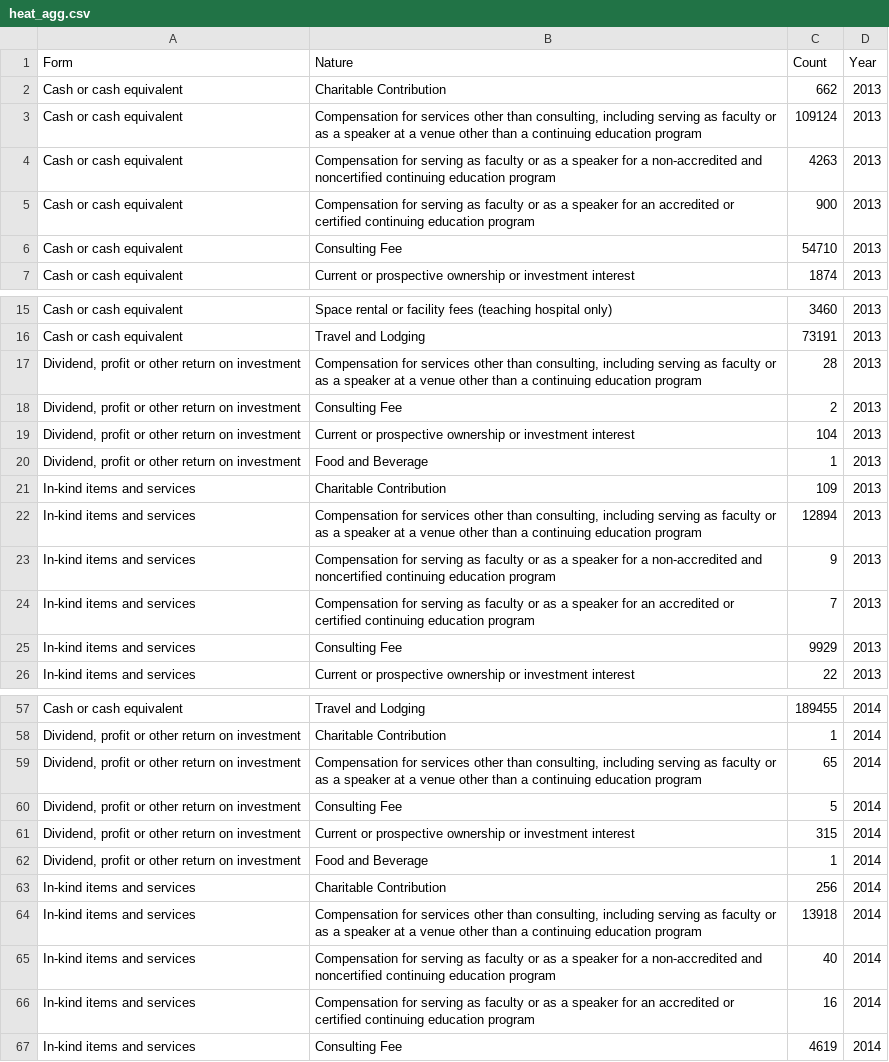
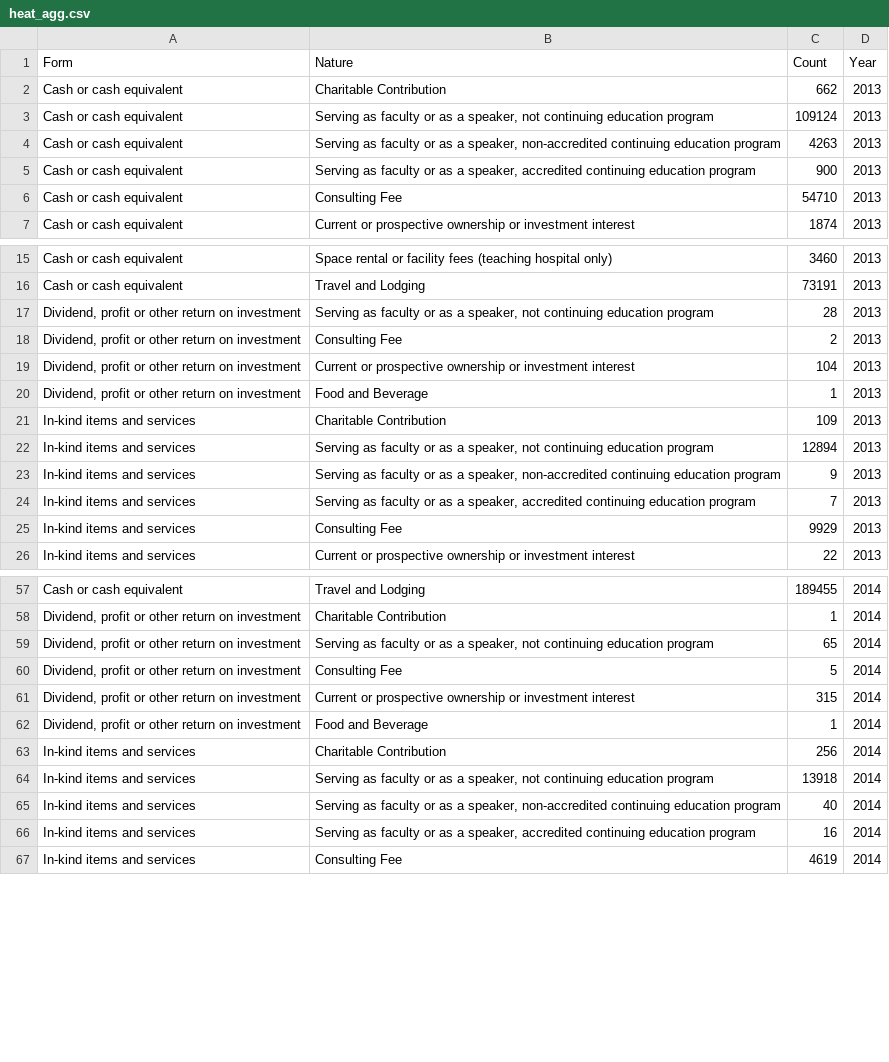
Before and after one commit to codyharris91/Data_Viz, a CSV file: data/heat_agg.csv, drawn as a sheet; only a part is shown, gaps mark what is left out; the diff covers the shown part only.

```diff
--- a/data/heat_agg.csv
+++ b/data/heat_agg.csv
@@ -2,5 +2,5 @@ Form,Nature,Count,Year
 Cash or cash equivalent,Charitable Contribution,662,2013
-Cash or cash equivalent,"Compensation for services other than consulting, including serving as faculty or as a speaker at a venue other than a continuing education program",109124,2013
-Cash or cash equivalent,Compensation for serving as faculty or as a speaker for a non-accredited and noncertified continuing education program,4263,2013
-Cash or cash equivalent,Compensation for serving as faculty or as a speaker for an accredited or certified continuing education program,900,2013
+Cash or cash equivalent,"Serving as faculty or as a speaker, not continuing education program",109124,2013
+Cash or cash equivalent,"Serving as faculty or as a speaker, non-accredited continuing education program",4263,2013
+Cash or cash equivalent,"Serving as faculty or as a speaker, accredited continuing education program",900,2013
 Cash or cash equivalent,Consulting Fee,54710,2013
@@ -16,3 +16,3 @@ Cash or cash equivalent,Space rental or facility fees (teaching hospital only),3
 Cash or cash equivalent,Travel and Lodging,73191,2013
-"Dividend, profit or other return on investment","Compensation for services other than consulting, including serving as faculty or as a speaker at a venue other than a continuing education program",28,2013
+"Dividend, profit or other return on investment","Serving as faculty or as a speaker, not continuing education program",28,2013
 "Dividend, profit or other return on investment",Consulting Fee,2,2013
@@ -21,5 +21,5 @@ Cash or cash equivalent,Travel and Lodging,73191,2013
 In-kind items and services,Charitable Contribution,109,2013
-In-kind items and services,"Compensation for services other than consulting, including serving as faculty or as a speaker at a venue other than a continuing education program",12894,2013
-In-kind items and services,Compensation for serving as faculty or as a speaker for a non-accredited and noncertified continuing education program,9,2013
-In-kind items and services,Compensation for serving as faculty or as a speaker for an accredited or certified continuing education program,7,2013
+In-kind items and services,"Serving as faculty or as a speaker, not continuing education program",12894,2013
+In-kind items and services,"Serving as faculty or as a speaker, non-accredited continuing education program",9,2013
+In-kind items and services,"Serving as faculty or as a speaker, accredited continuing education program",7,2013
 In-kind items and services,Consulting Fee,9929,2013
@@ -58,3 +58,3 @@ Cash or cash equivalent,Travel and Lodging,189455,2014
 "Dividend, profit or other return on investment",Charitable Contribution,1,2014
-"Dividend, profit or other return on investment","Compensation for services other than consulting, including serving as faculty or as a speaker at a venue other than a continuing education program",65,2014
+"Dividend, profit or other return on investment","Serving as faculty or as a speaker, not continuing education program",65,2014
 "Dividend, profit or other return on investment",Consulting Fee,5,2014
@@ -63,5 +63,5 @@ Cash or cash equivalent,Travel and Lodging,189455,2014
 In-kind items and services,Charitable Contribution,256,2014
-In-kind items and services,"Compensation for services other than consulting, including serving as faculty or as a speaker at a venue other than a continuing education program",13918,2014
-In-kind items and services,Compensation for serving as faculty or as a speaker for a non-accredited and noncertified continuing education program,40,2014
-In-kind items and services,Compensation for serving as faculty or as a speaker for an accredited or certified continuing education program,16,2014
+In-kind items and services,"Serving as faculty or as a speaker, not continuing education program",13918,2014
+In-kind items and services,"Serving as faculty or as a speaker, non-accredited continuing education program",40,2014
+In-kind items and services,"Serving as faculty or as a speaker, accredited continuing education program",16,2014
 In-kind items and services,Consulting Fee,4619,2014
```
Also changed, not shown: 55 edited cells elsewhere in this file.
